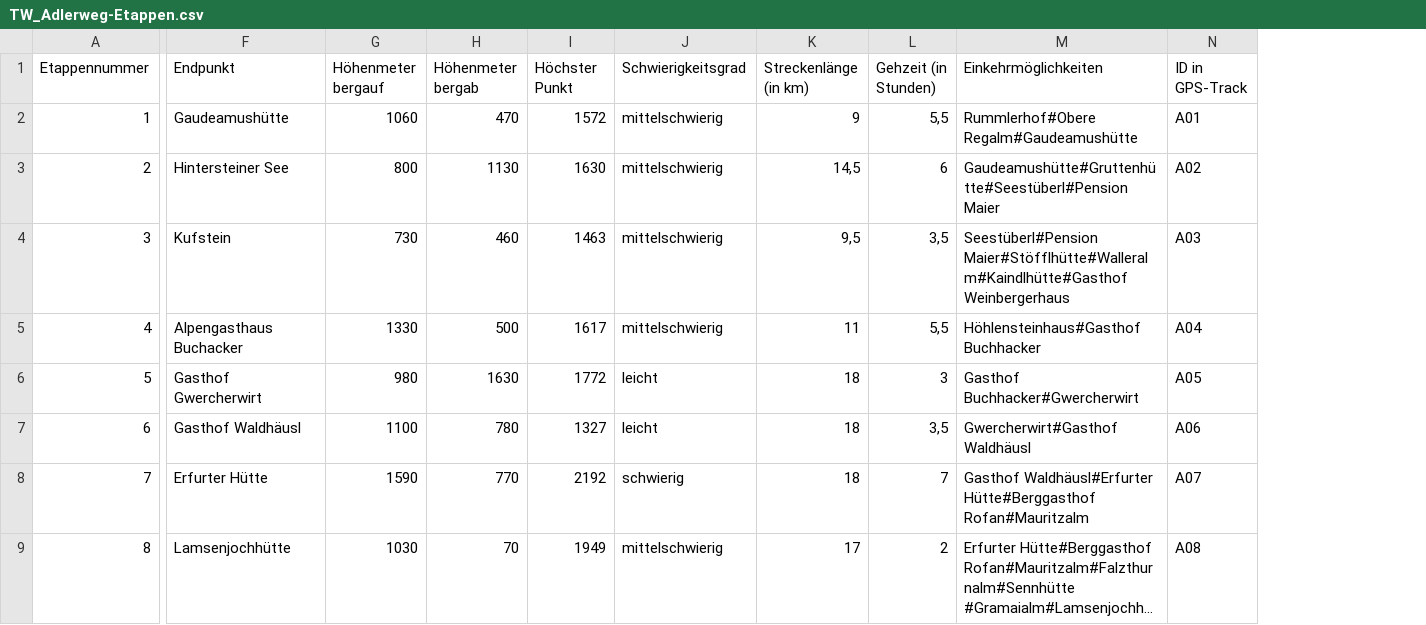
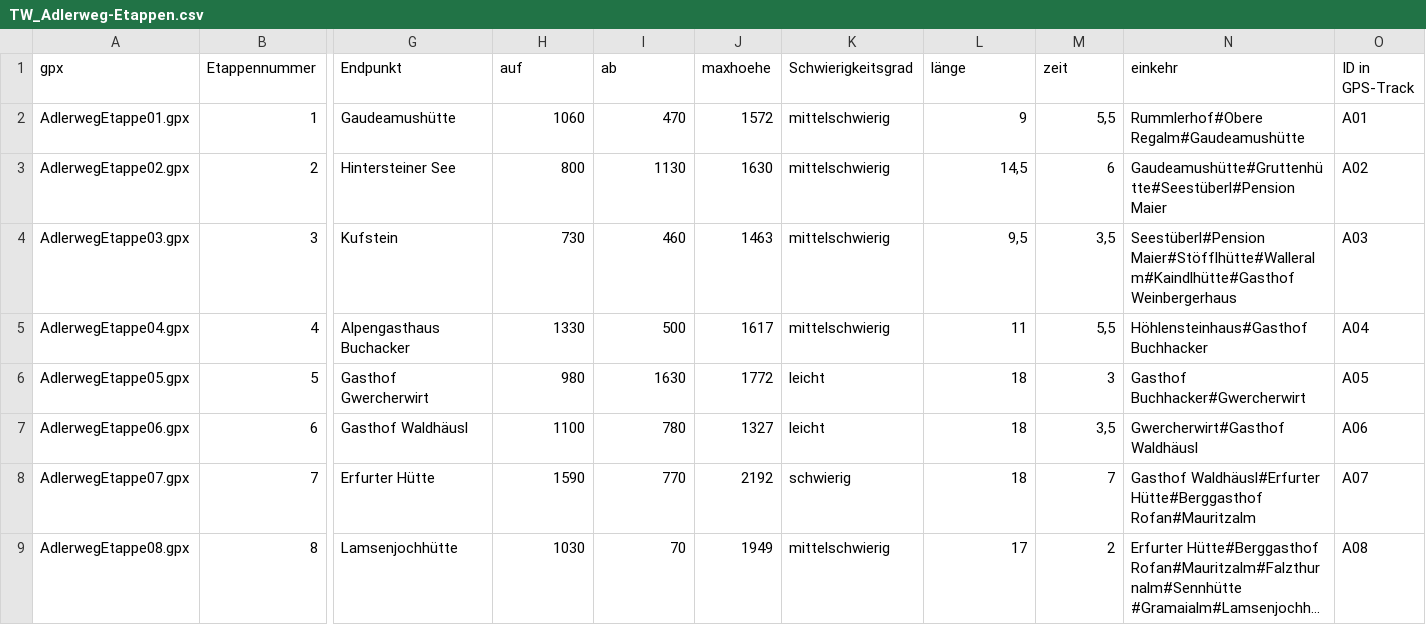
Before and after one commit to Tabesen/Tabesen.github.io, a CSV file: adlerweg/data/TW_Adlerweg-Etappen.csv, drawn as a sheet; only a part is shown, gaps mark what is left out; long unchanged cells end in …; addresses are those after the commit; the diff names each change by its address in the sheet, - before the commit and + after, or states it on an @@ line.

```diff
--- a/adlerweg/data/TW_Adlerweg-Etappen.csv
+++ b/adlerweg/data/TW_Adlerweg-Etappen.csv
+column A (gpx), rows 2-9: AdlerwegEtappe01.gpx | AdlerwegEtappe02.gpx | AdlerwegEtappe03.gpx | AdlerwegEtappe04.gpx | AdlerwegEtappe05.gpx | AdlerwegEtappe06.gpx | AdlerwegEtappe07.gpx | AdlerwegEtappe08.gpx
-H1: Höhenmeter bergauf
+H1: auf
-I1: Höhenmeter bergab
+I1: ab
-J1: Höchster Punkt
+J1: maxhoehe
-L1: Streckenlänge (in km)
+L1: länge
-M1: Gehzeit (in Stunden)
+M1: zeit
-N1: Einkehrmöglichkeiten
+N1: einkehr
```
Also changed, not shown: 3 other files.
